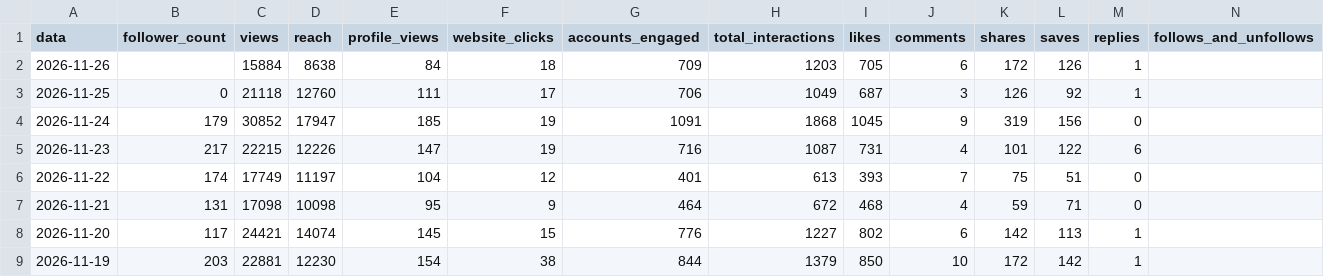
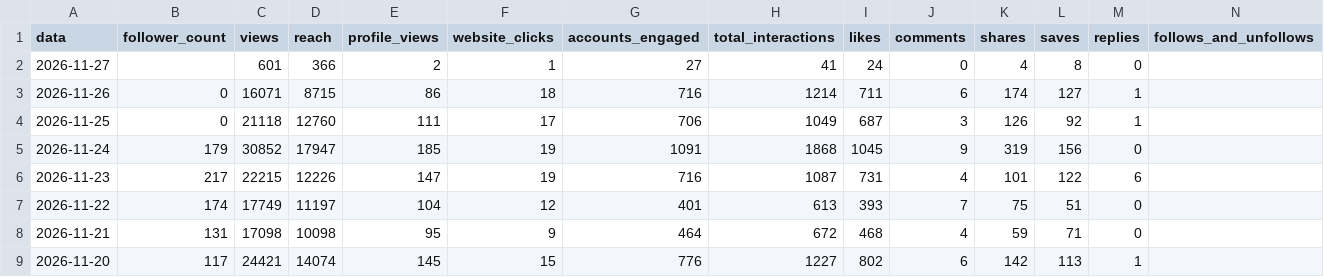
Before and after one commit to denysdmo/maa-publicador, a CSV file: metricas/conta.csv, drawn as a sheet; only a part is shown; the shorter side is filled out with more unchanged rows.

```diff
--- a/metricas/conta.csv
+++ b/metricas/conta.csv
@@ -1,3 +1,4 @@
 data,follower_count,views,reach,profile_views,website_clicks,accounts_engaged,total_interactions,likes,comments,shares,saves,replies,follows_and_unfollows
-2026-11-26,,15884,8638,84,18,709,1203,705,6,172,126,1,
+2026-11-27,,601,366,2,1,27,41,24,0,4,8,0,
+2026-11-26,0,16071,8715,86,18,716,1214,711,6,174,127,1,
 2026-11-25,0,21118,12760,111,17,706,1049,687,3,126,92,1,
```
Also changed, not shown: metricas/midias.csv, metricas/stories.csv, 2 other files.
